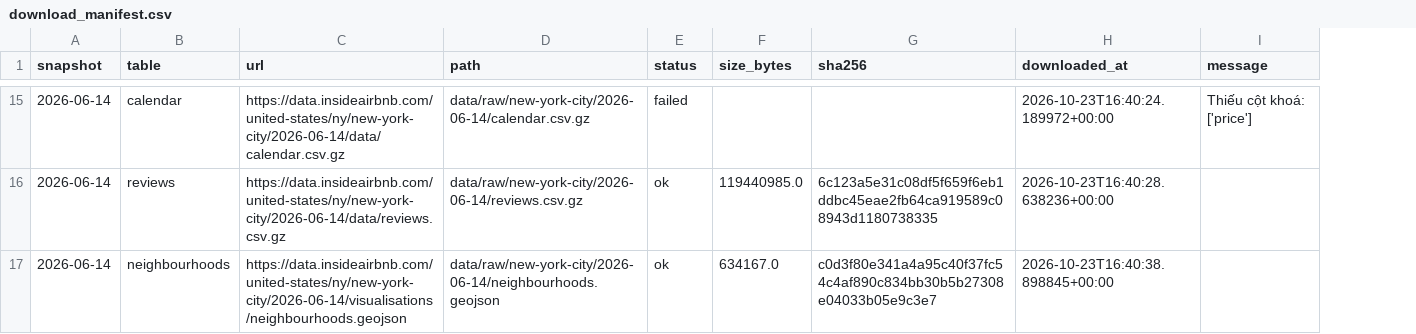
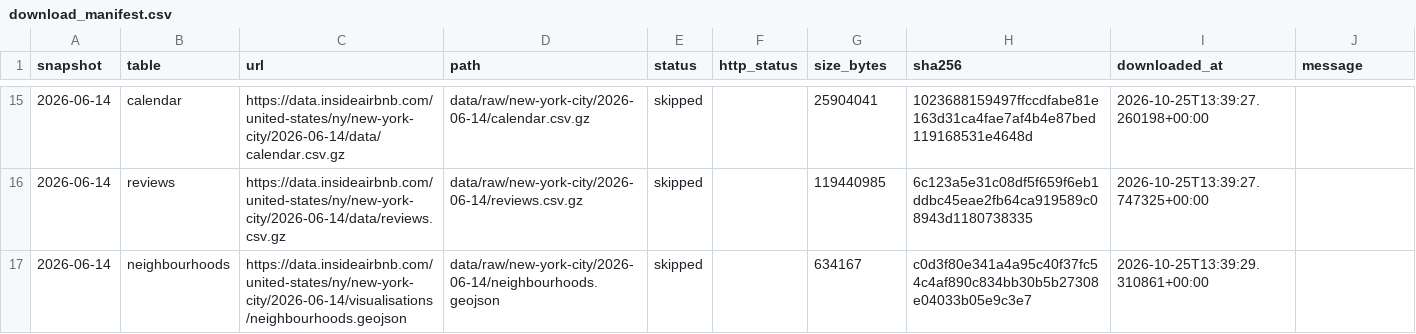
Before and after one commit to vuhoang1782/2627-LTXLDL-Airbnb-Nhom08, a CSV file: reports/download_manifest.csv, drawn as a sheet; only a part is shown, gaps mark what is left out; addresses are those after the commit; the diff covers the shown part only; the diff names each change by its address in the sheet, - before the commit and + after, or states it on an @@ line.

Commit message:
25/10 update sort data

```diff
--- a/reports/download_manifest.csv
+++ b/reports/download_manifest.csv
+column F (http_status), empty
-E15 (status): failed
+E15 (status): skipped
-G15 (size_bytes): (empty)
+G15 (size_bytes): 25904041
-H15 (sha256): (empty)
+H15 (sha256): 1023688159497ffccdfabe81e163d31ca4fae7af4b4e87bed119168531e4648d
-I15 (downloaded_at): 2026-10-23T16:40:24.189972+00:00
+I15 (downloaded_at): 2026-10-25T13:39:27.260198+00:00
-J15 (message): Thiếu cột khoá: ['price']
+J15 (message): (empty)
-E16:E17 (status): ok
+E16:E17 (status): skipped
-G16 (size_bytes): 119440985.0
+G16 (size_bytes): 119440985
-I16 (downloaded_at): 2026-10-23T16:40:28.638236+00:00
+I16 (downloaded_at): 2026-10-25T13:39:27.747325+00:00
-G17 (size_bytes): 634167.0
+G17 (size_bytes): 634167
-I17 (downloaded_at): 2026-10-23T16:40:38.898845+00:00
+I17 (downloaded_at): 2026-10-25T13:39:29.310861+00:00
```
Also changed, not shown: 41 edited cells elsewhere in this file, 9 other files.
